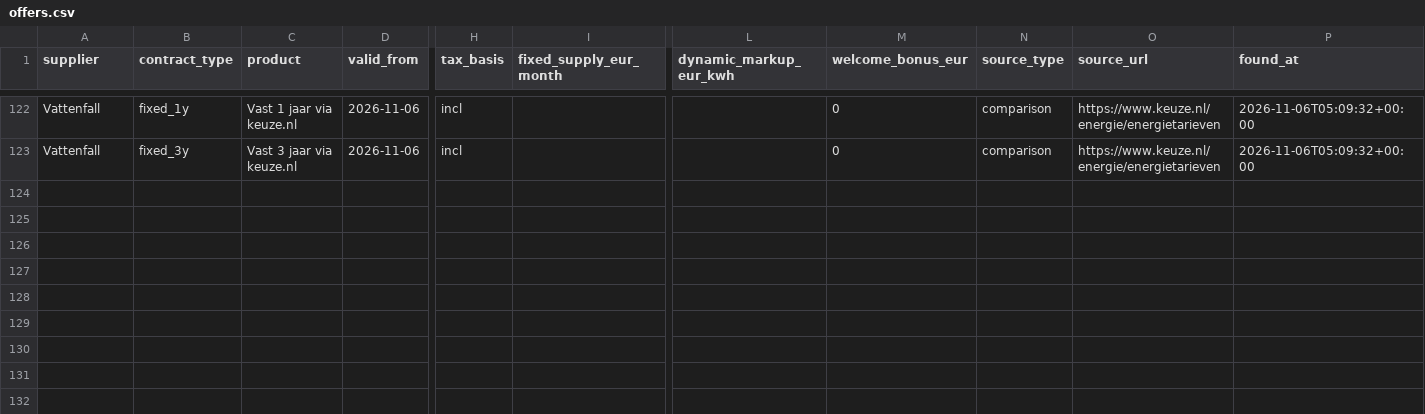
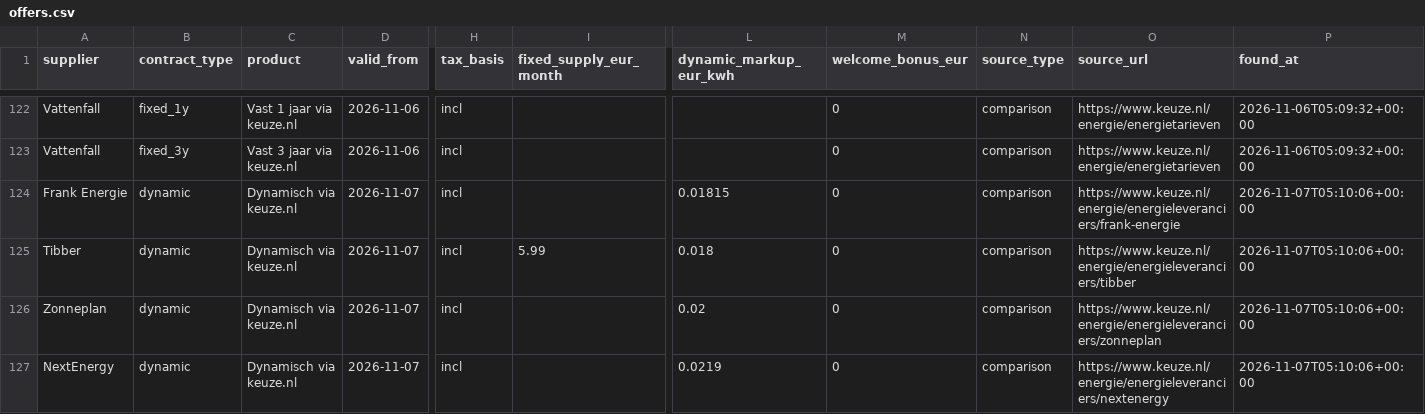
Before and after one commit to TurquoiseStrike/wolfheze-energy, a CSV file: data/offers.csv, drawn as a sheet; only a part is shown, gaps mark what is left out; rows hold the shown columns only; the diff names each change by its address in the sheet, - before the commit and + after, or states it on an @@ line.

```diff
--- a/data/offers.csv
+++ b/data/offers.csv
+row 124: Frank Energie | dynamic | Dynamisch via keuze.nl | 2026-11-07 | incl |  | 0.01815 | 0 | comparison | https://www.keuze.nl/energie/energieleveranciers/frank-energie | 2026-11-07T05:10:06+00:00
+row 125: Tibber | dynamic | Dynamisch via keuze.nl | 2026-11-07 | incl | 5.99 | 0.018 | 0 | comparison | https://www.keuze.nl/energie/energieleveranciers/tibber | 2026-11-07T05:10:06+00:00
+row 126: Zonneplan | dynamic | Dynamisch via keuze.nl | 2026-11-07 | incl |  | 0.02 | 0 | comparison | https://www.keuze.nl/energie/energieleveranciers/zonneplan | 2026-11-07T05:10:06+00:00
+row 127: NextEnergy | dynamic | Dynamisch via keuze.nl | 2026-11-07 | incl |  | 0.0219 | 0 | comparison | https://www.keuze.nl/energie/energieleveranciers/nextenergy | 2026-11-07T05:10:06+00:00
```
Also changed, not shown: data/forecasts.csv, data/runs.csv.
